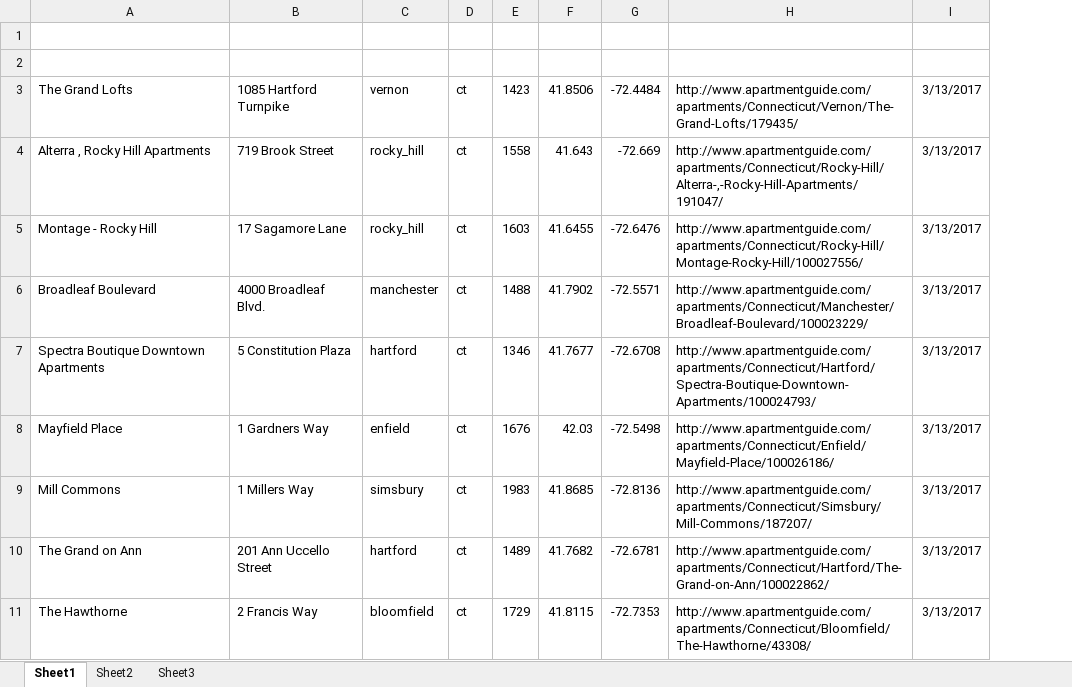
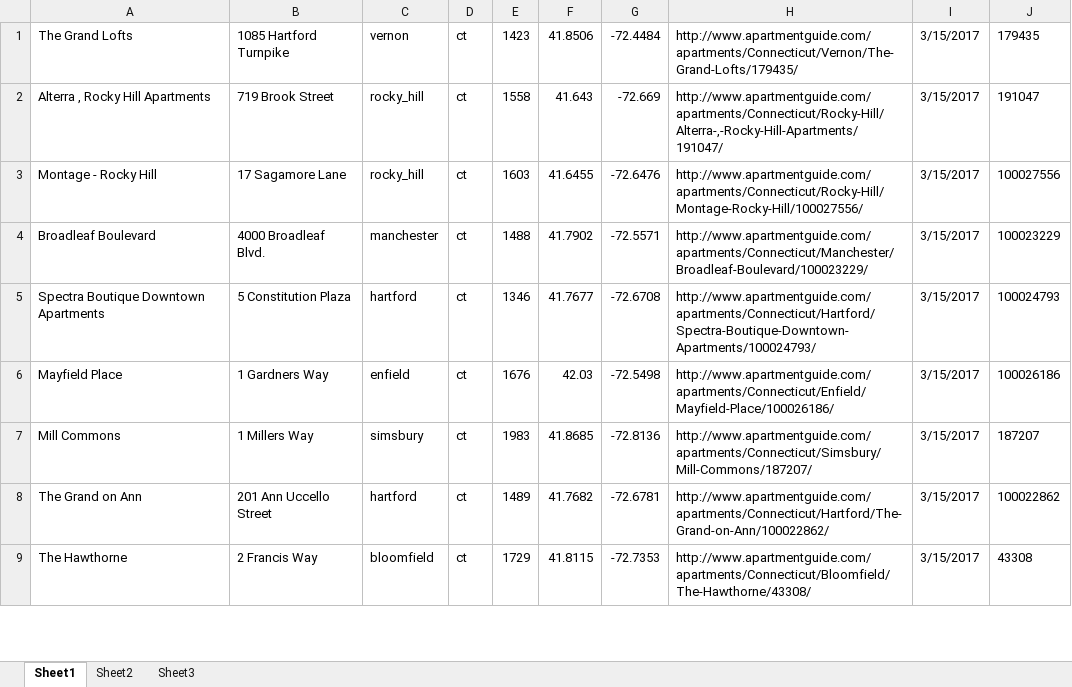
Before and after one commit to dalton-b/Houses, an Excel workbook: HousesDB.xlsx, sheet Sheet1, drawn as a sheet; only a part is shown; values as stored, in another font and other column widths than the file's, no borders; removed rows and columns are numbered as before the commit, all else as after; the diff covers the shown part only; the diff names each change by its address in the sheet, - before the commit and + after, or states it on an @@ line.

```diff
--- a/HousesDB.xlsx (sheet Sheet1)
+++ b/HousesDB.xlsx (sheet Sheet1)
-column I, rows 3-11: all 3/13/2017
+column I, rows 1-9: all 3/15/2017
+column J, rows 1-9: 179435 | 191047 | 100027556 | 100023229 | 100024793 | 100026186 | 187207 | 100022862 | 43308
-row 1: (empty)
-row 2: (empty)
```
Also changed, not shown: 78 removed rows elsewhere in this sheet, 6 other files.
